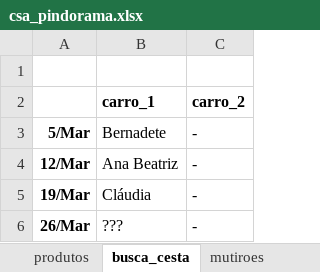
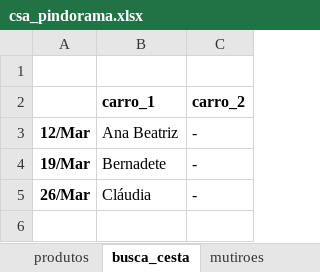
Before and after one commit to renato-favarin/web_app_CSA, an Excel workbook: data/csa_pindorama.xlsx, sheet busca_cesta, drawn as a sheet; values as stored, in another font and other column widths than the file's, no borders; removed rows and columns are numbered as before the commit, all else as after; the diff names each change by its address in the sheet, - before the commit and + after, or states it on an @@ line.

```diff
--- a/data/csa_pindorama.xlsx (sheet busca_cesta)
+++ b/data/csa_pindorama.xlsx (sheet busca_cesta)
-row 3: 5/Mar | Bernadete | -
+row 4: 19/Mar | Bernadete | -
-A5: 19/Mar
+A5: 26/Mar
-row 6: 26/Mar | ??? | -
```
Also changed, not shown: sheet hist_cestas, sheet produtos, sheet qtde_cestas.
